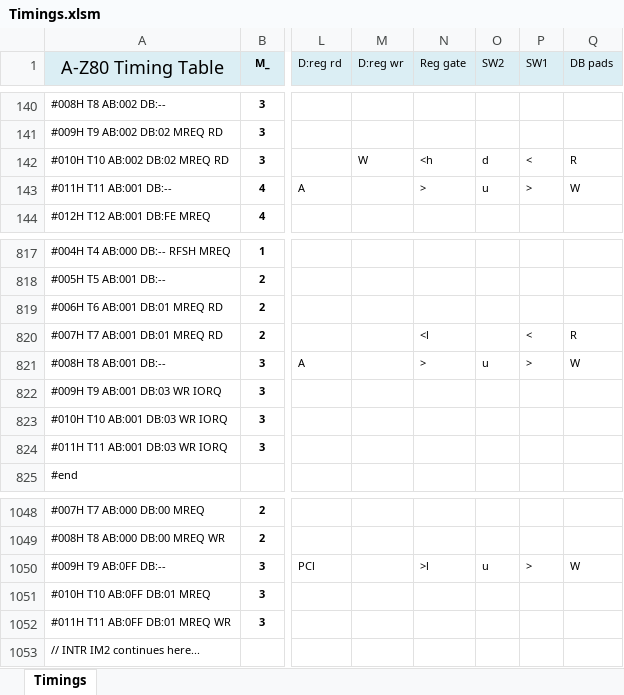
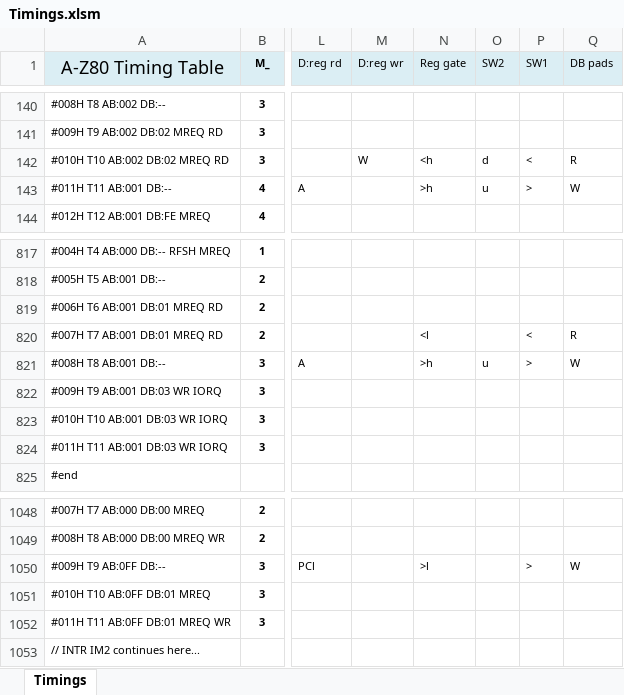
Before and after one commit to gdevic/A-Z80, an Excel workbook: cpu/control/Timings.xlsm, sheet Timings, drawn as a sheet; only a part is shown, gaps mark what is left out; values as stored, in another font and other column widths than the file's, no borders; conditional formats not drawn; the diff covers the shown part only; the diff names each change by its address in the sheet, - before the commit and + after, or states it on an @@ line.

```diff
--- a/cpu/control/Timings.xlsm (sheet Timings)
+++ b/cpu/control/Timings.xlsm (sheet Timings)
-N143 (Reg gate): >
+N143 (Reg gate): >h
-N821 (Reg gate): >
+N821 (Reg gate): >h
-O1050 (SW2): u
+O1050 (SW2): (empty)
```
Also changed, not shown: 25 edited cells elsewhere in this sheet, 5 other files.
